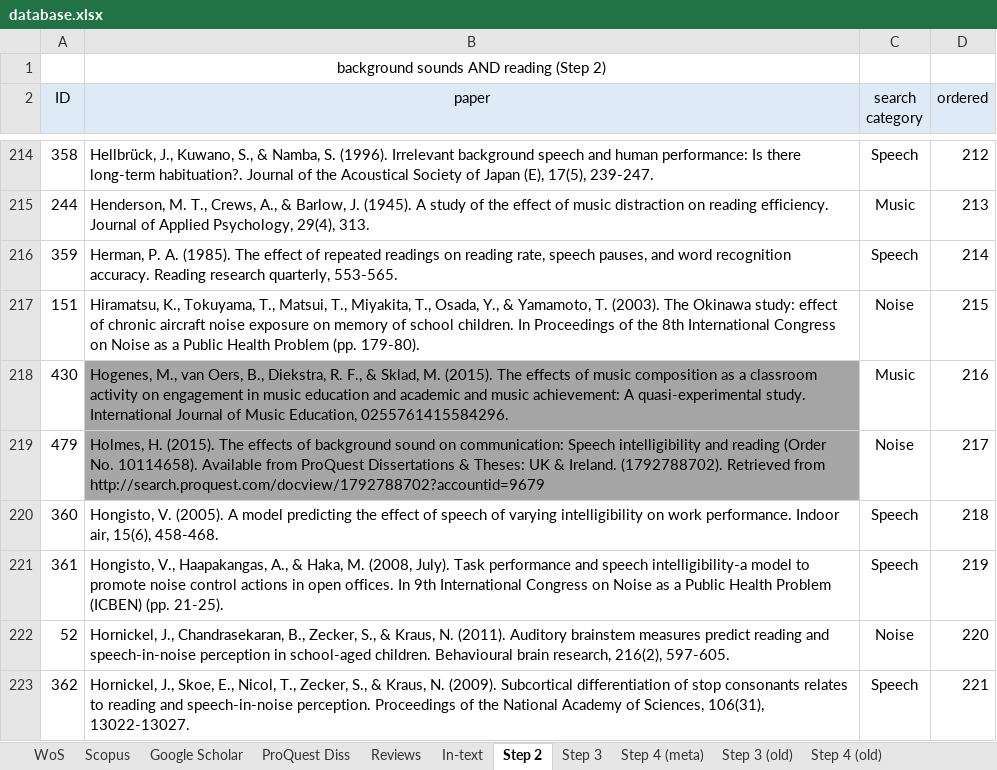
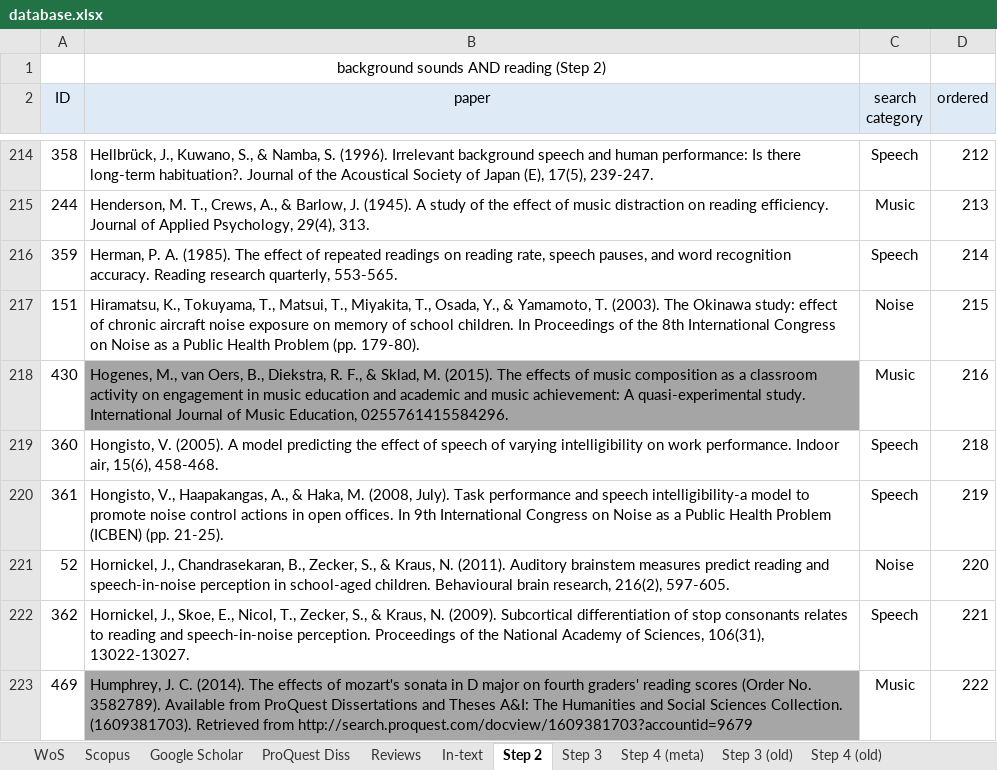
Before and after one commit to martin-vasilev/reading_sounds, an Excel workbook: Literature_search/database.xlsx, sheet Step 2, drawn as a sheet; only a part is shown, gaps mark what is left out; the shorter side is filled out with more unchanged rows; values as stored, in another font and other column widths than the file's, no borders; the diff names each change by its address in the sheet, - before the commit and + after, or states it on an @@ line.

```diff
--- a/Literature_search/database.xlsx (sheet Step 2)
+++ b/Literature_search/database.xlsx (sheet Step 2)
-row 219: 479 | Holmes, H. (2015). The effects of background sound on communication: Speech intelligibility and reading (Order No. 10114658). Available from ProQuest Dissertations & Theses: UK & Ireland. (1792788702). Retrieved from http://search.proquest.com/docview/1792788702?accountid=9679 | Noise | 217
```
Also changed, not shown: sheet ProQuest Diss, sheet Step 4 (meta), sheet Step 3, 3 other files.
